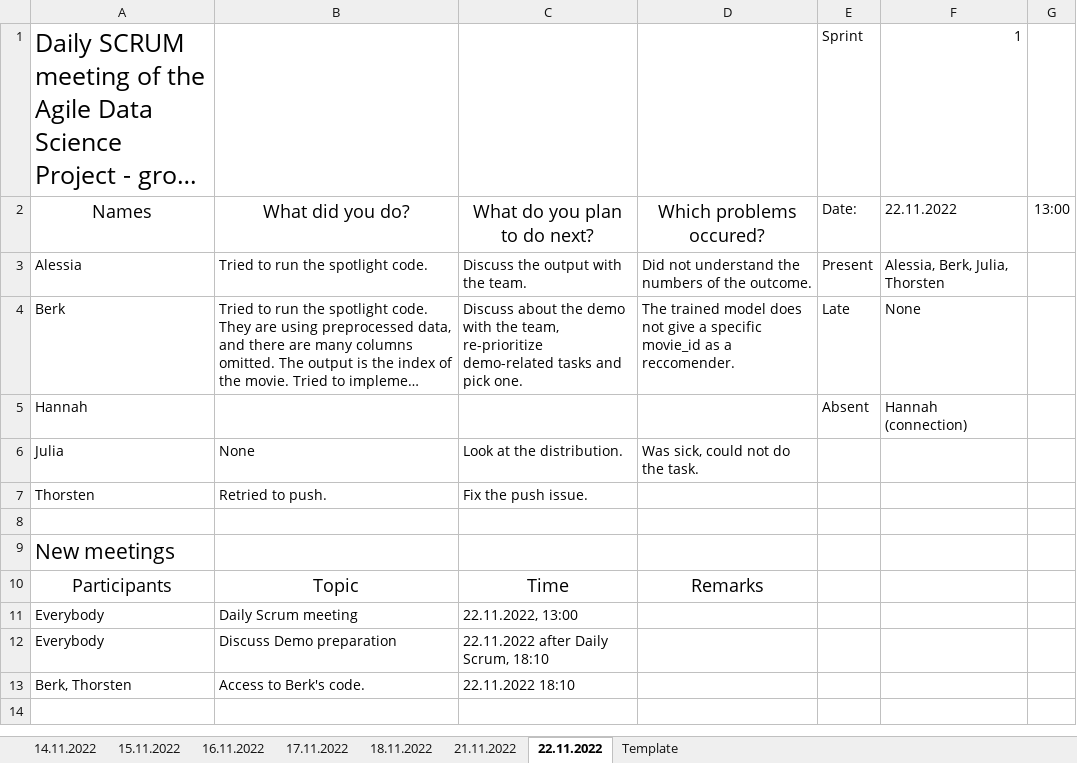
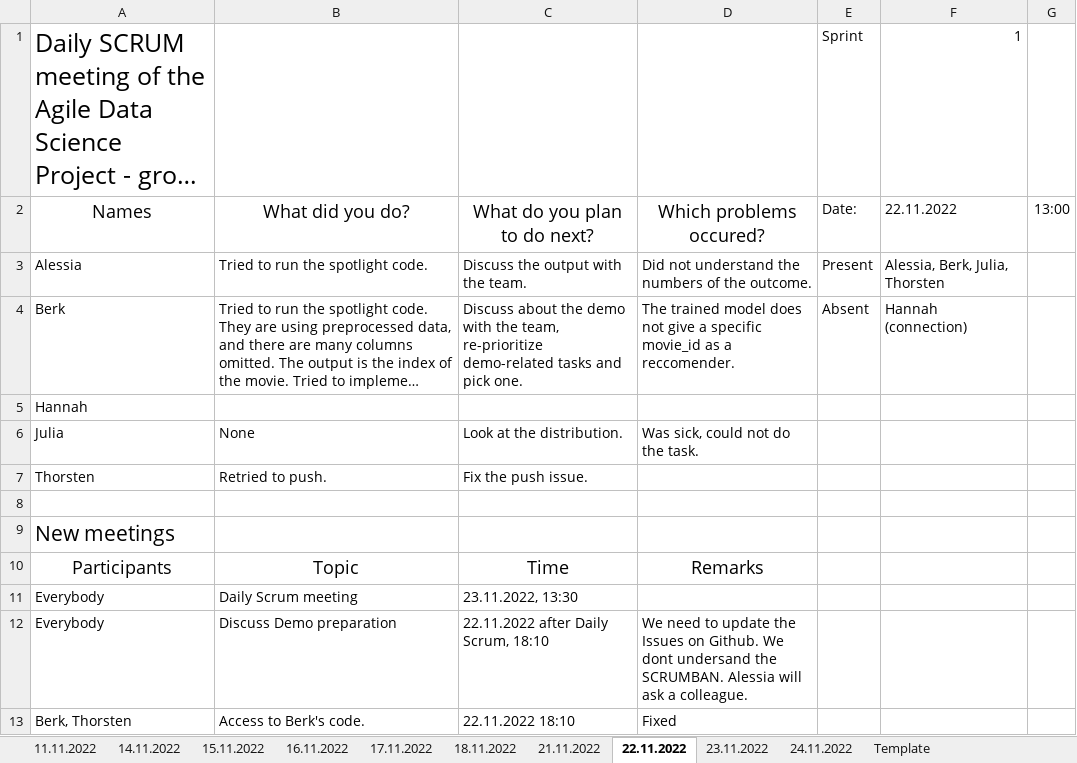
Before and after one commit to maciejkula/spotlight, an Excel workbook: DailyMeetingsSprint1.xlsx, sheet 22.11.2022, drawn as a sheet; long unchanged cells end in …; values as stored, in another font and other column widths than the file's, no borders; the diff names each change by its address in the sheet, - before the commit and + after, or states it on an @@ line.

```diff
--- a/DailyMeetingsSprint1.xlsx (sheet 22.11.2022)
+++ b/DailyMeetingsSprint1.xlsx (sheet 22.11.2022)
+sheet tab: 11.11.2022
+sheet tab: 23.11.2022
+sheet tab: 24.11.2022
-E4: Late
+E4: Absent
-F4: None
+F4: Hannah (connection)
-E5: Absent
+E5: (empty)
-F5: Hannah (connection)
+F5: (empty)
-C11: 22.11.2022, 13:00
+C11: 23.11.2022, 13:30
-D12: (empty)
+D12: We need to update the Issues on Github. We dont undersand the SCRUMBAN. Alessia will ask a colleague.
-D13: (empty)
+D13: Fixed
```
Also changed, not shown: sheet 17.11.2022, sheet 15.11.2022, sheet 16.11.2022, sheet 14.11.2022, sheet 21.11.2022, sheet 18.11.2022, 1 more sheet.
